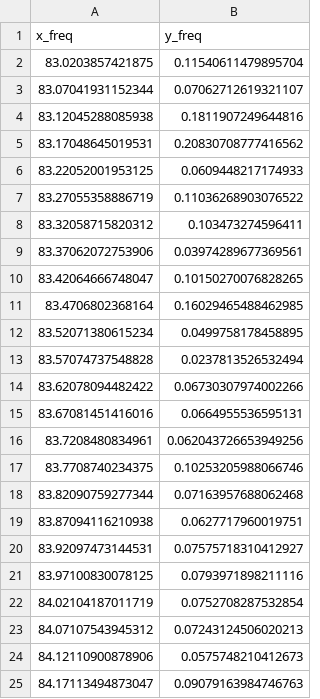
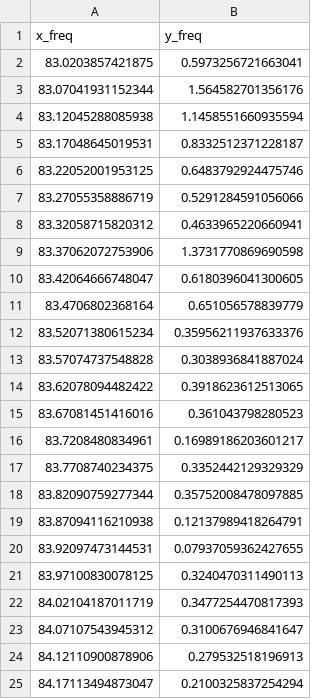
Before and after one commit to OE9NAT/LimeNQR, a CSV file: program/scan_data_freq.csv, drawn as a sheet.

```diff
--- a/program/scan_data_freq.csv
+++ b/program/scan_data_freq.csv
@@ -1,25 +1,25 @@
 "x_freq","y_freq"
-"83.0203857421875","0.11540611479895704"
-"83.07041931152344","0.07062712619321107"
-"83.12045288085938","0.1811907249644816"
-"83.17048645019531","0.20830708777416562"
-"83.22052001953125","0.0609448217174933"
-"83.27055358886719","0.11036268903076522"
-"83.32058715820312","0.103473274596411"
-"83.37062072753906","0.03974289677369561"
-"83.42064666748047","0.10150270076828265"
-"83.4706802368164","0.16029465488462985"
-"83.52071380615234","0.0499758178458895"
-"83.57074737548828","0.0237813526532494"
-"83.62078094482422","0.06730307974002266"
-"83.67081451416016","0.0664955536595131"
-"83.7208480834961","0.062043726653949256"
-"83.7708740234375","0.10253205988066746"
-"83.82090759277344","0.07163957688062468"
-"83.87094116210938","0.0627717960019751"
-"83.92097473144531","0.07575718310412927"
-"83.97100830078125","0.0793971898211116"
-"84.02104187011719","0.0752708287532854"
-"84.07107543945312","0.07243124506020213"
-"84.12110900878906","0.0575748210412673"
-"84.17113494873047","0.09079163984746763"
+"83.0203857421875","0.5973256721663041"
+"83.07041931152344","1.564582701356176"
+"83.12045288085938","1.1458551660935594"
+"83.17048645019531","0.8332512371228187"
+"83.22052001953125","0.6483792924475746"
+"83.27055358886719","0.5291284591056066"
+"83.32058715820312","0.4633965220660941"
+"83.37062072753906","1.3731770869690598"
+"83.42064666748047","0.6180396041300605"
+"83.4706802368164","0.651056578839779"
+"83.52071380615234","0.35956211937633376"
+"83.57074737548828","0.3038936841887024"
+"83.62078094482422","0.3918623612513065"
+"83.67081451416016","0.361043798280523"
+"83.7208480834961","0.16989186203601217"
+"83.7708740234375","0.3352442129329329"
+"83.82090759277344","0.35752008478097885"
+"83.87094116210938","0.12137989418264791"
+"83.92097473144531","0.07937059362427655"
+"83.97100830078125","0.3240470311490113"
+"84.02104187011719","0.3477254470817393"
+"84.07107543945312","0.3100676946841647"
+"84.12110900878906","0.279532518196913"
+"84.17113494873047","0.2100325837254294"
```
Also changed, not shown: program/scan_data_time.csv, 44 other files.
